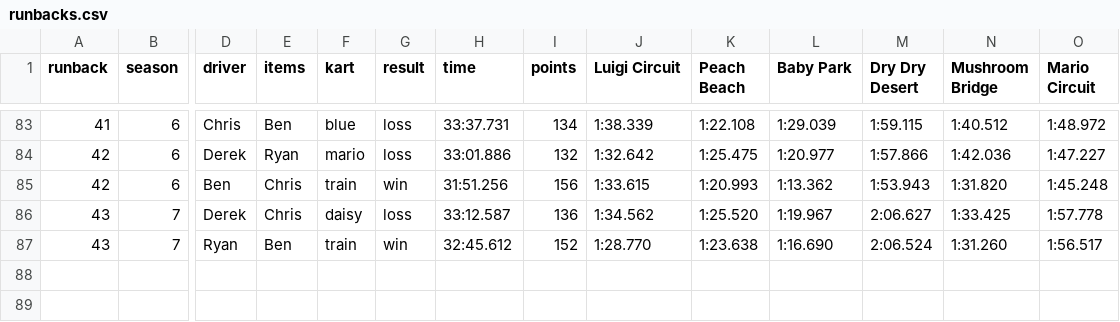
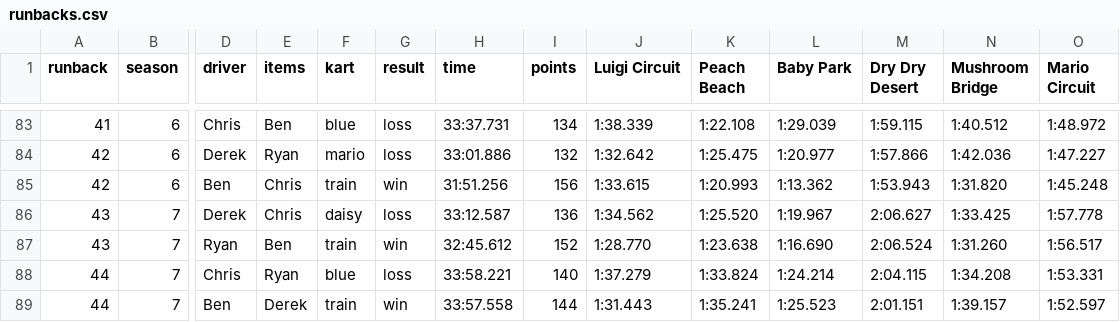
Before and after one commit to Yhprum/Mario-Kart-Runbacks, a CSV file: src/data/runbacks.csv, drawn as a sheet; only a part is shown, gaps mark what is left out; rows hold the shown columns only; the diff names each change by its address in the sheet, - before the commit and + after, or states it on an @@ line.

Commit message:
new runback

```diff
--- a/src/data/runbacks.csv
+++ b/src/data/runbacks.csv
+row 88: 44 | 7 | Chris | Ryan | blue | loss | 33:58.221 | 140 | 1:37.279 | 1:33.824 | 1:24.214 | 2:04.115 | 1:34.208 | 1:53.331
+row 89: 44 | 7 | Ben | Derek | train | win | 33:57.558 | 144 | 1:31.443 | 1:35.241 | 1:25.523 | 2:01.151 | 1:39.157 | 1:52.597
```
Also changed, not shown: 1 other file.
